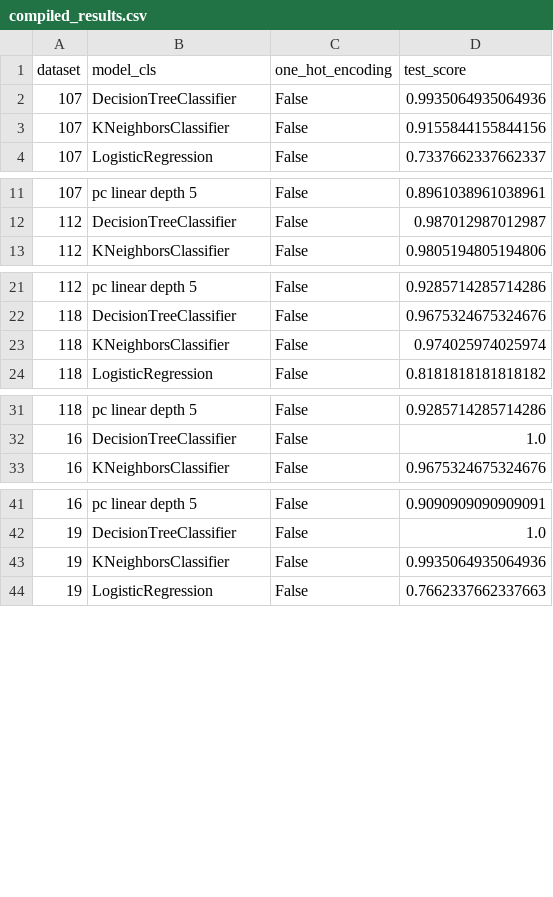
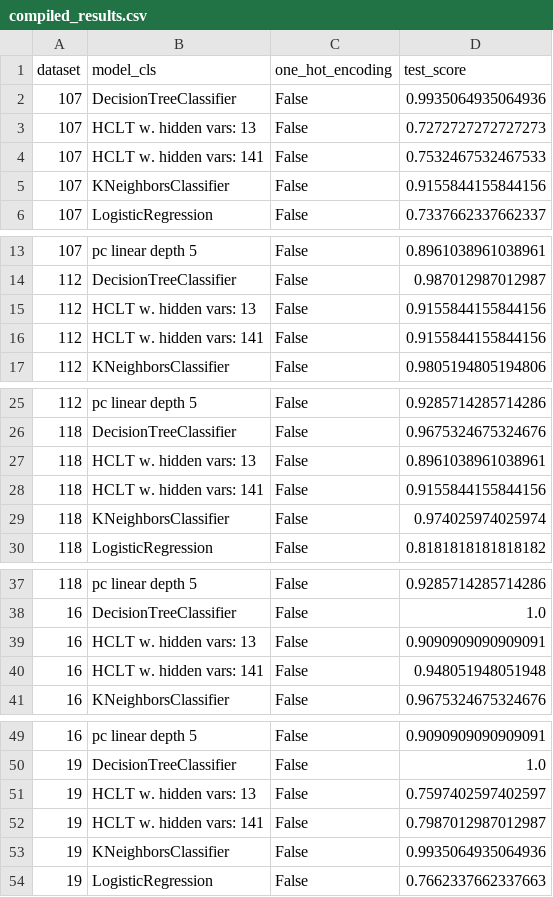
Before and after one commit to floxo115/compare_algos, a CSV file: compiled_results.csv, drawn as a sheet; only a part is shown, gaps mark what is left out; the diff covers the shown part only.

Commit message:
fixed one hot encoding entries

```diff
--- a/compiled_results.csv
+++ b/compiled_results.csv
@@ -2,2 +2,4 @@ dataset,model_cls,one_hot_encoding,test_score
 107,DecisionTreeClassifier,False,0.9935064935064936
+107,HCLT w. hidden vars: 13,False,0.7272727272727273
+107,HCLT w. hidden vars: 141,False,0.7532467532467533
 107,KNeighborsClassifier,False,0.9155844155844156
@@ -12,2 +14,4 @@ dataset,model_cls,one_hot_encoding,test_score
 112,DecisionTreeClassifier,False,0.987012987012987
+112,HCLT w. hidden vars: 13,False,0.9155844155844156
+112,HCLT w. hidden vars: 141,False,0.9155844155844156
 112,KNeighborsClassifier,False,0.9805194805194806
@@ -22,2 +26,4 @@ dataset,model_cls,one_hot_encoding,test_score
 118,DecisionTreeClassifier,False,0.9675324675324676
+118,HCLT w. hidden vars: 13,False,0.8961038961038961
+118,HCLT w. hidden vars: 141,False,0.9155844155844156
 118,KNeighborsClassifier,False,0.974025974025974
@@ -32,2 +38,4 @@ dataset,model_cls,one_hot_encoding,test_score
 16,DecisionTreeClassifier,False,1.0
+16,HCLT w. hidden vars: 13,False,0.9090909090909091
+16,HCLT w. hidden vars: 141,False,0.948051948051948
 16,KNeighborsClassifier,False,0.9675324675324676
@@ -42,2 +50,4 @@ dataset,model_cls,one_hot_encoding,test_score
 19,DecisionTreeClassifier,False,1.0
+19,HCLT w. hidden vars: 13,False,0.7597402597402597
+19,HCLT w. hidden vars: 141,False,0.7987012987012987
 19,KNeighborsClassifier,False,0.9935064935064936
```
Also changed, not shown: 38 added rows elsewhere in this file.
